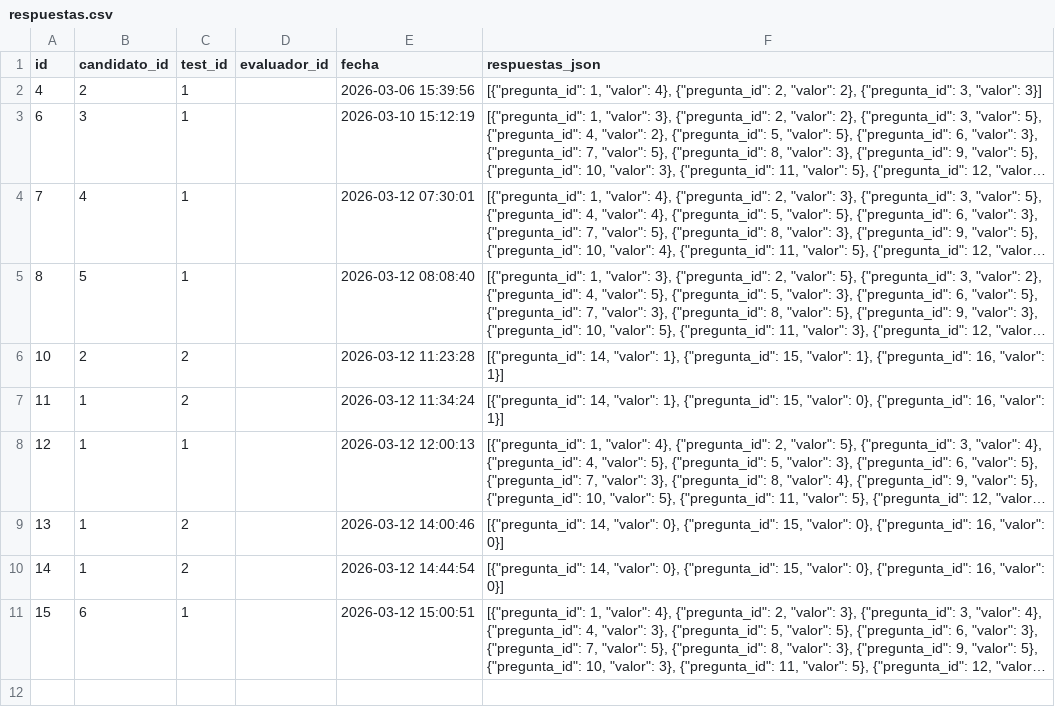
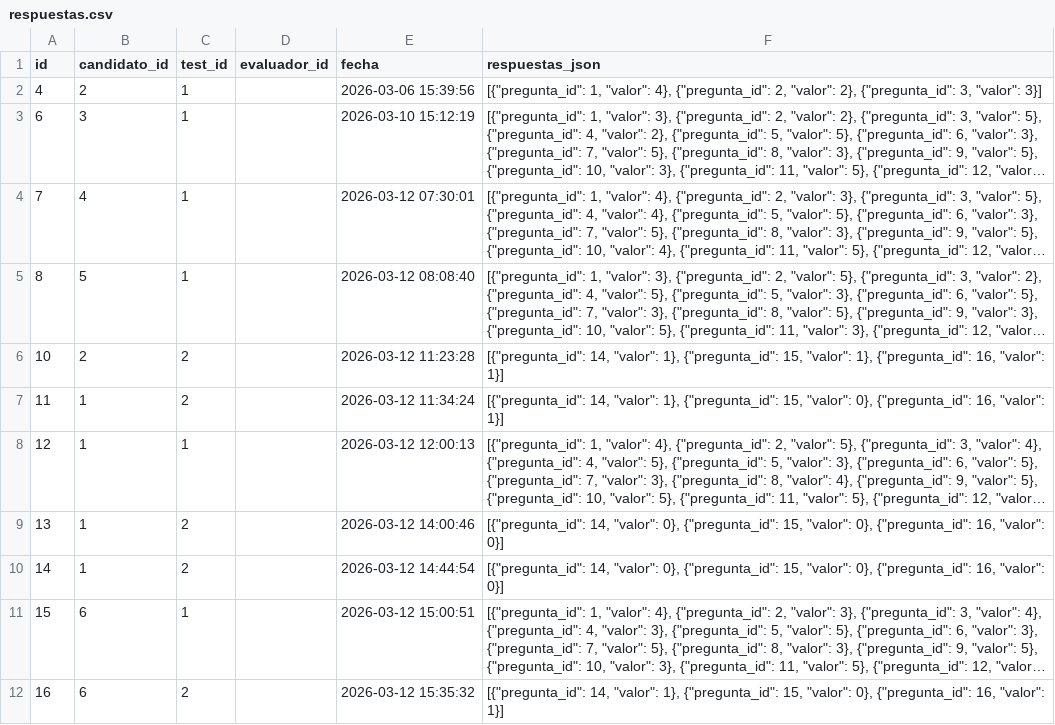
Before and after one commit to Doug9602/evaluacion-personal, a CSV file: backend/data/respuestas.csv, drawn as a sheet; long unchanged cells end in …; the diff names each change by its address in the sheet, - before the commit and + after, or states it on an @@ line.

Commit message:
Mejora: nombre personalizado para archivo JSON de respuestas

```diff
--- a/backend/data/respuestas.csv
+++ b/backend/data/respuestas.csv
+row 12: 16 | 6 | 2 |  | 2026-03-12 15:35:32 | [{"pregunta_id": 14, "valor": 1}, {"pregunta_id": 15, "valor": 0}, {"pregunta_id": 16, "valor": 1}]
```
Also changed, not shown: backend/data/resultados_escalas.csv, 1 other file.
